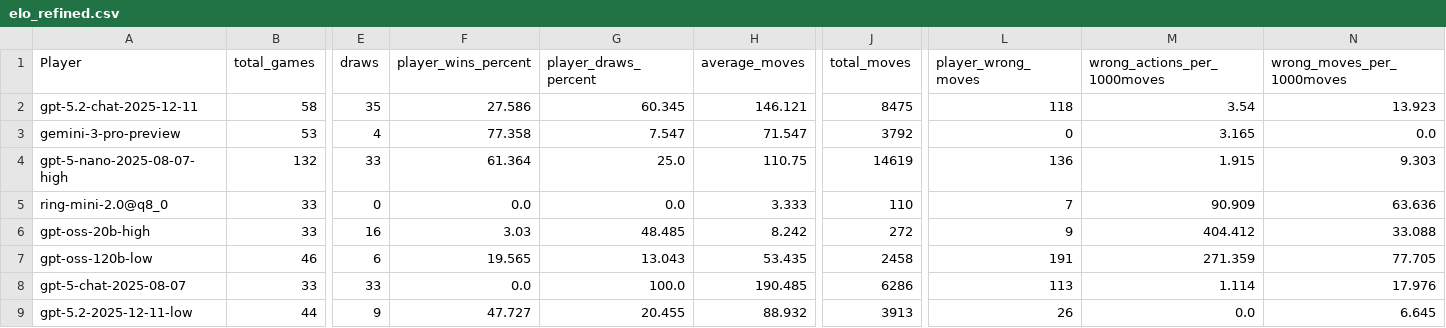
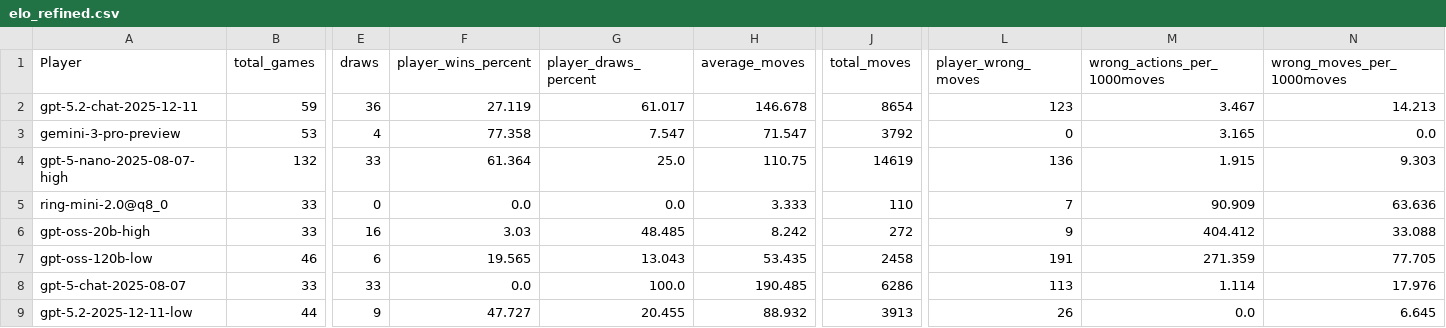
Before and after one commit to maxim-saplin/llm_chess, a CSV file: data_processing/elo_refined.csv, drawn as a sheet; only a part is shown, gaps mark what is left out; the diff covers the shown part only; the diff names each change by its address in the sheet, - before the commit and + after, or states it on an @@ line.

```diff
--- a/data_processing/elo_refined.csv
+++ b/data_processing/elo_refined.csv
-B2 (total_games): 58
+B2 (total_games): 59
-E2 (draws): 35
+E2 (draws): 36
-F2 (player_wins_percent): 27.586
+F2 (player_wins_percent): 27.119
-G2 (player_draws_percent): 60.345
+G2 (player_draws_percent): 61.017
-H2 (average_moves): 146.121
+H2 (average_moves): 146.678
-J2 (total_moves): 8475
+J2 (total_moves): 8654
-L2 (player_wrong_moves): 118
+L2 (player_wrong_moves): 123
-M2 (wrong_actions_per_1000moves): 3.54
+M2 (wrong_actions_per_1000moves): 3.467
-N2 (wrong_moves_per_1000moves): 13.923
+N2 (wrong_moves_per_1000moves): 14.213
```
Also changed, not shown: 20 edited cells elsewhere in this file, 10 other files.
